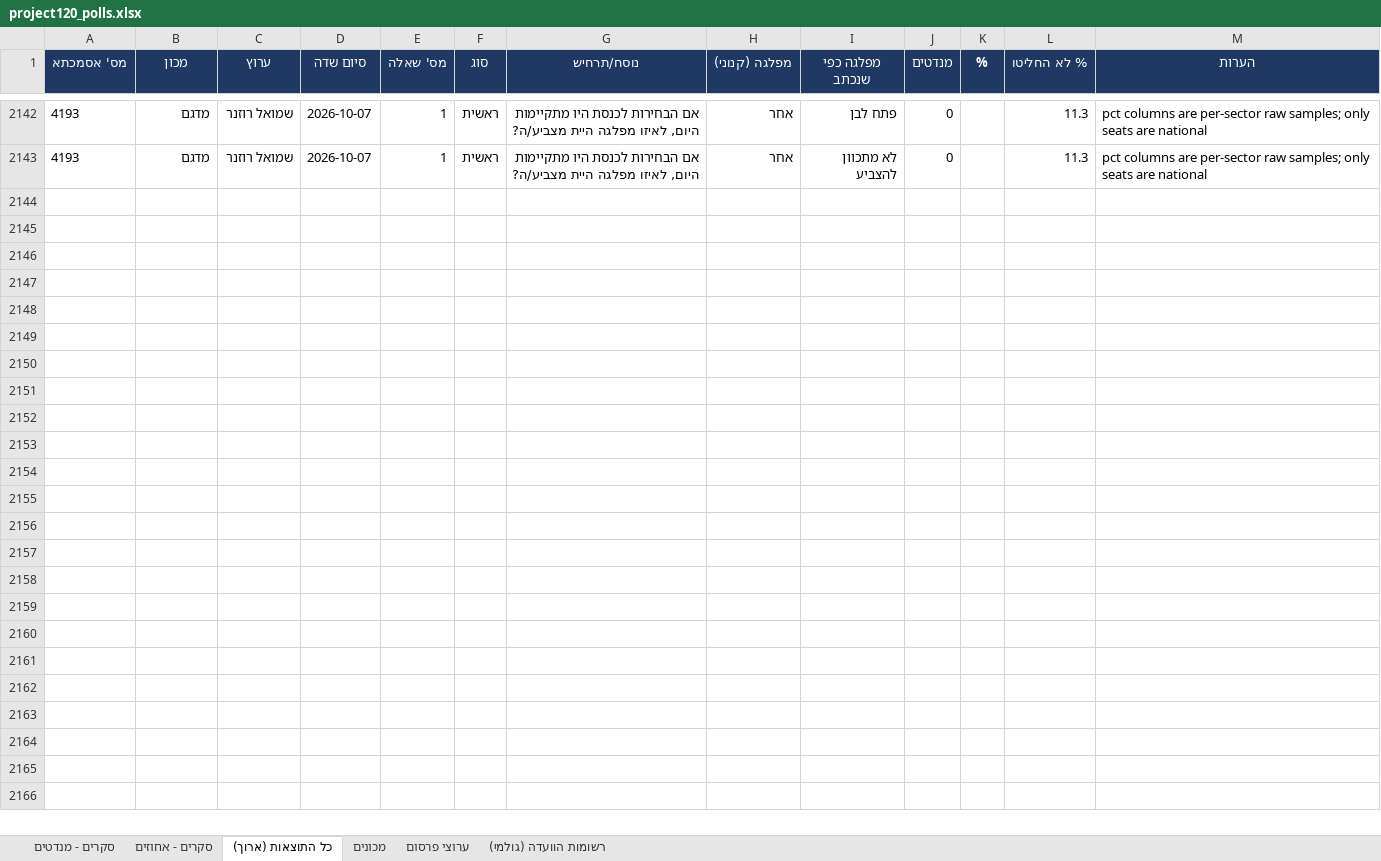
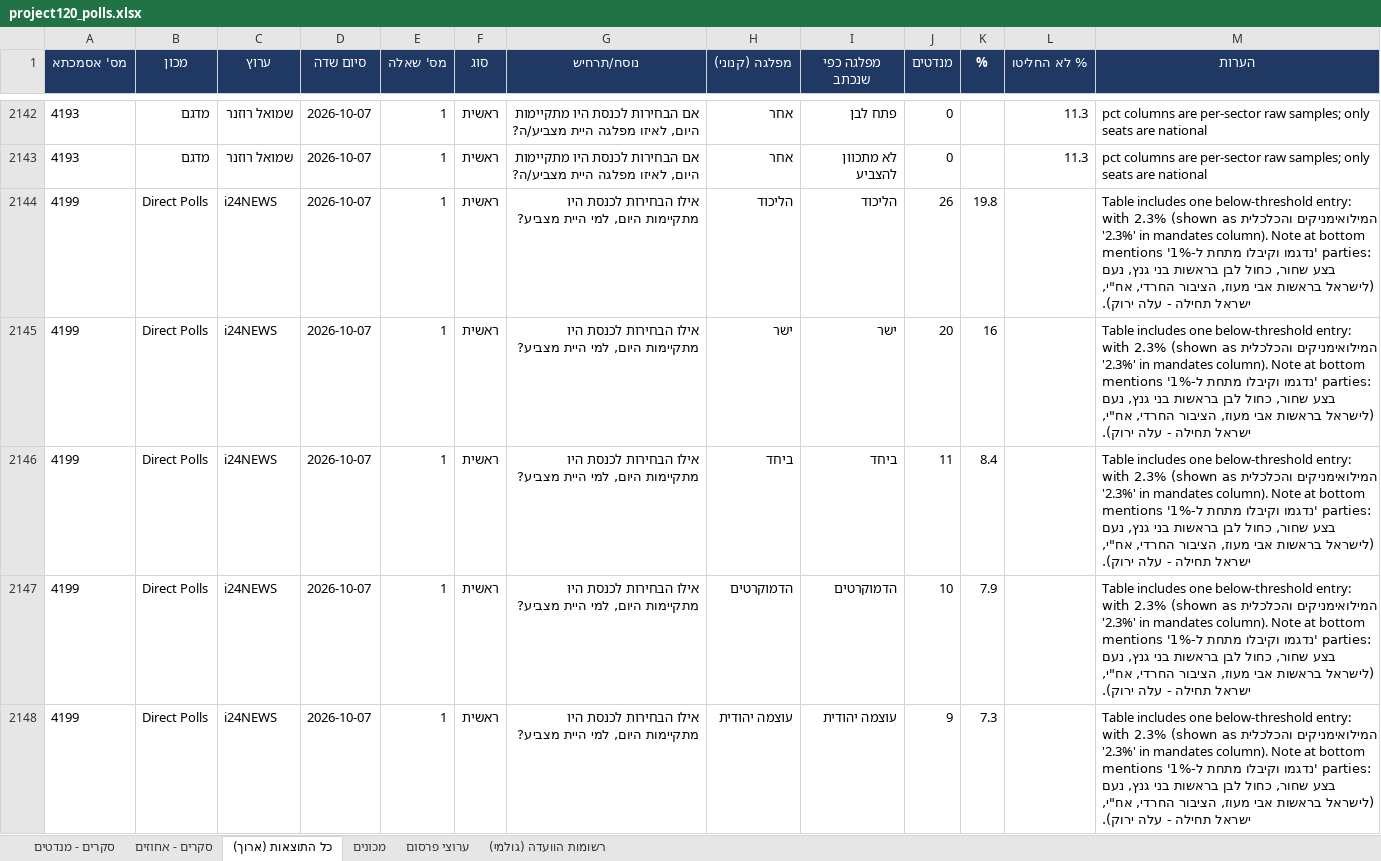
Before and after one commit to lautmanaha/project120, an Excel workbook: exports/project120_polls.xlsx, sheet כל התוצאות (ארוך), drawn as a sheet; only a part is shown, gaps mark what is left out; values as stored, in another font and other column widths than the file's, no borders; the diff covers the shown part only; the diff names each change by its address in the sheet, - before the commit and + after, or states it on an @@ line.

```diff
--- a/exports/project120_polls.xlsx (sheet כל התוצאות (ארוך))
+++ b/exports/project120_polls.xlsx (sheet כל התוצאות (ארוך))
+row 2144: 4199 | Direct Polls | i24NEWS | 2026-10-07 | 1 | ראשית | אילו הבחירות לכנסת היו מתקיימות היום, למי היית מצביע? | הליכוד | הליכוד | 26 | 19.8 |  | Table includes one below-threshold entry: המילואימניקים והכלכלית with 2.3% (shown as '2.3%' in mandates column). Note at bottom mentions 'נדגמו וקיבלו מתחת ל-1%' parties: בצע שחור, כחול לבן בראשות בני גנץ, נעם (לישראל בראשות אבי מעוז, הציבור החרדי, אח"י, ישראל תחילה - עלה ירוק).
+row 2145: 4199 | Direct Polls | i24NEWS | 2026-10-07 | 1 | ראשית | אילו הבחירות לכנסת היו מתקיימות היום, למי היית מצביע? | ישר | ישר | 20 | 16 |  | Table includes one below-threshold entry: המילואימניקים והכלכלית with 2.3% (shown as '2.3%' in mandates column). Note at bottom mentions 'נדגמו וקיבלו מתחת ל-1%' parties: בצע שחור, כחול לבן בראשות בני גנץ, נעם (לישראל בראשות אבי מעוז, הציבור החרדי, אח"י, ישראל תחילה - עלה ירוק).
+row 2146: 4199 | Direct Polls | i24NEWS | 2026-10-07 | 1 | ראשית | אילו הבחירות לכנסת היו מתקיימות היום, למי היית מצביע? | ביחד | ביחד | 11 | 8.4 |  | Table includes one below-threshold entry: המילואימניקים והכלכלית with 2.3% (shown as '2.3%' in mandates column). Note at bottom mentions 'נדגמו וקיבלו מתחת ל-1%' parties: בצע שחור, כחול לבן בראשות בני גנץ, נעם (לישראל בראשות אבי מעוז, הציבור החרדי, אח"י, ישראל תחילה - עלה ירוק).
+row 2147: 4199 | Direct Polls | i24NEWS | 2026-10-07 | 1 | ראשית | אילו הבחירות לכנסת היו מתקיימות היום, למי היית מצביע? | הדמוקרטים | הדמוקרטים | 10 | 7.9 |  | Table includes one below-threshold entry: המילואימניקים והכלכלית with 2.3% (shown as '2.3%' in mandates column). Note at bottom mentions 'נדגמו וקיבלו מתחת ל-1%' parties: בצע שחור, כחול לבן בראשות בני גנץ, נעם (לישראל בראשות אבי מעוז, הציבור החרדי, אח"י, ישראל תחילה - עלה ירוק).
+row 2148: 4199 | Direct Polls | i24NEWS | 2026-10-07 | 1 | ראשית | אילו הבחירות לכנסת היו מתקיימות היום, למי היית מצביע? | עוצמה יהודית | עוצמה יהודית | 9 | 7.3 |  | Table includes one below-threshold entry: המילואימניקים והכלכלית with 2.3% (shown as '2.3%' in mandates column). Note at bottom mentions 'נדגמו וקיבלו מתחת ל-1%' parties: בצע שחור, כחול לבן בראשות בני גנץ, נעם (לישראל בראשות אבי מעוז, הציבור החרדי, אח"י, ישראל תחילה - עלה ירוק).
```
Also changed, not shown: 25 added rows elsewhere in this sheet, sheet סקרים - מנדטים, sheet סקרים - אחוזים, sheet ערוצי פרסום, sheet רשומות הוועדה (גולמי), sheet מכונים, 15 other files.
